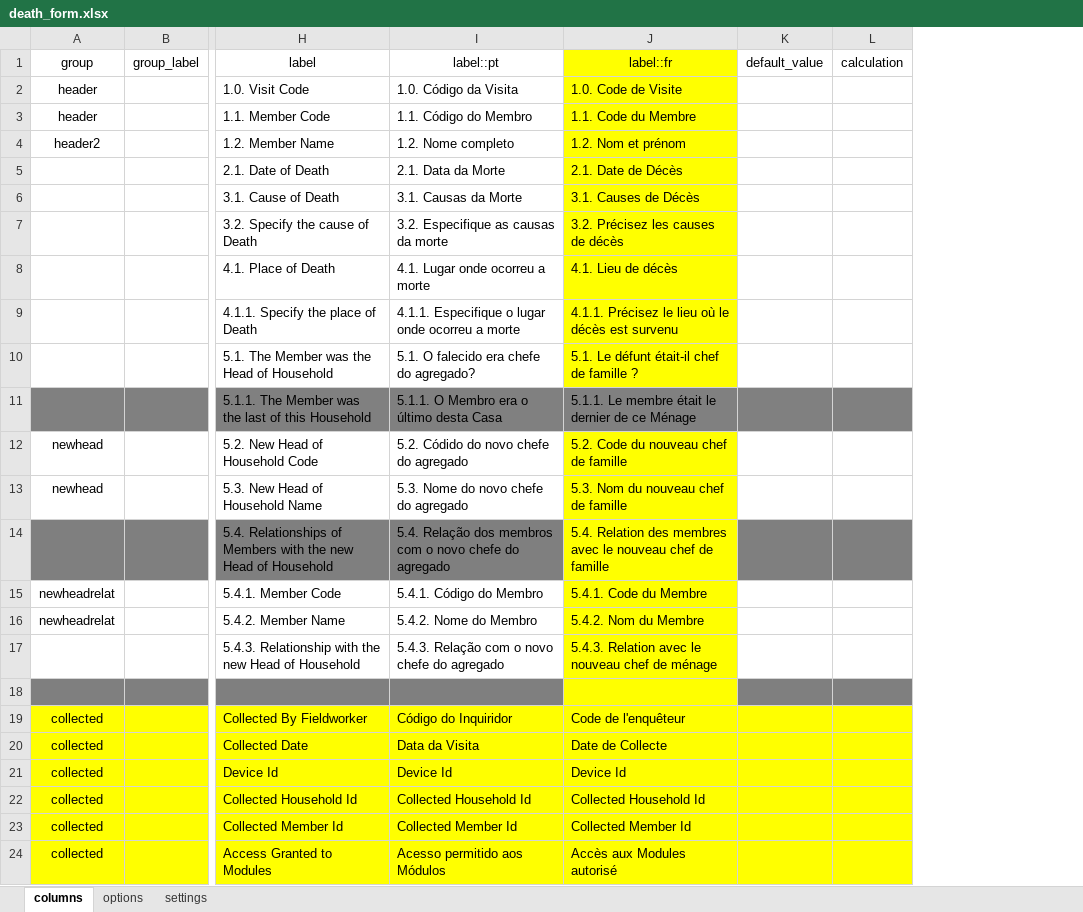
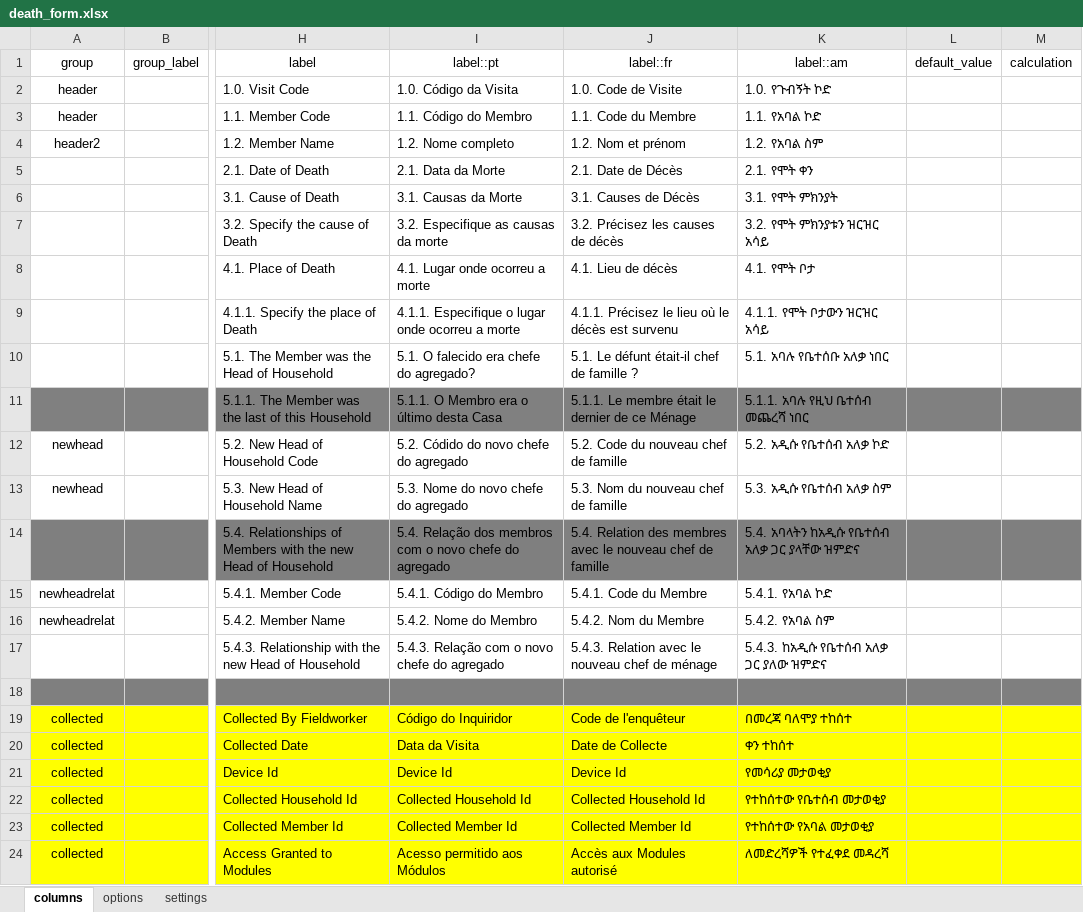
Before and after one commit to philimones-group/hds-explorer-tablet, an Excel workbook: app/src/main/res/raw/death_form.xlsx, sheet columns, drawn as a sheet; only a part is shown, gaps mark what is left out; values as stored, in another font and other column widths than the file's, no borders; the diff names each change by its address in the sheet, - before the commit and + after, or states it on an @@ line.

```diff
--- a/app/src/main/res/raw/death_form.xlsx (sheet columns)
+++ b/app/src/main/res/raw/death_form.xlsx (sheet columns)
+column K (label::am), rows 2-24: 1.0. የጉብኝት ኮድ | 1.1. የአባል ኮድ | 1.2. የአባል ስም | 2.1. የሞት ቀን | 3.1. የሞት ምክንያት | 3.2. የሞት ምክንያቱን ዝርዝር አሳይ | 4.1. የሞት ቦታ | 4.1.1. የሞት ቦታውን ዝርዝር አሳይ | 5.1. አባሉ የቤተሰቡ አለቃ ነበር | 5.1.1. አባሉ የዚህ ቤተሰብ መጨረሻ ነበር | 5.2. አዲሱ የቤተሰብ አለቃ ኮድ | 5.3. አዲሱ የቤተሰብ አለቃ ስም | 5.4. አባላትን ከአዲሱ የቤተሰብ አለቃ ጋር ያላቸው ዝምድና | 5.4.1. የአባል ኮድ | 5.4.2. የአባል ስም | 5.4.3. ከአዲሱ የቤተሰብ አለቃ ጋር ያለው ዝምድና |  | በመረጃ ባለሞያ ተከሰተ | ቀን ተከሰተ | የመሳሪያ መታወቂያ | የተከሰተው የቤተሰብ መታወቂያ | የተከሰተው የአባል መታወቂያ | ለመድረሻዎች የተፈቀደ መዳረሻ
-J1:J10 fill: #FFFF00
+J1:J10 fill: none
-J12:J13 fill: #FFFF00
+J12:J13 fill: none
-J14 fill: #FFFF00
+J14 fill: #808080
-J15:J17 fill: #FFFF00
+J15:J17 fill: none
-J18 fill: #FFFF00
+J18 fill: #7F7F7F
```
Also changed, not shown: sheet settings, sheet options, app/src/main/res/raw/ext_inmigration_form.xlsx, app/src/main/res/raw/inmigration_form.xlsx, 22 other files.
